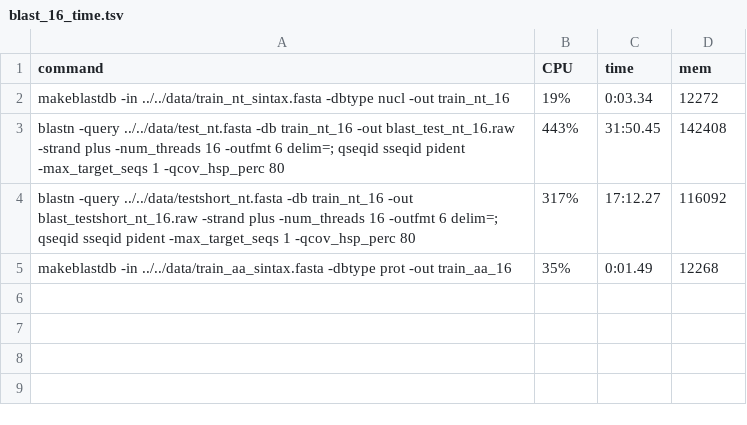
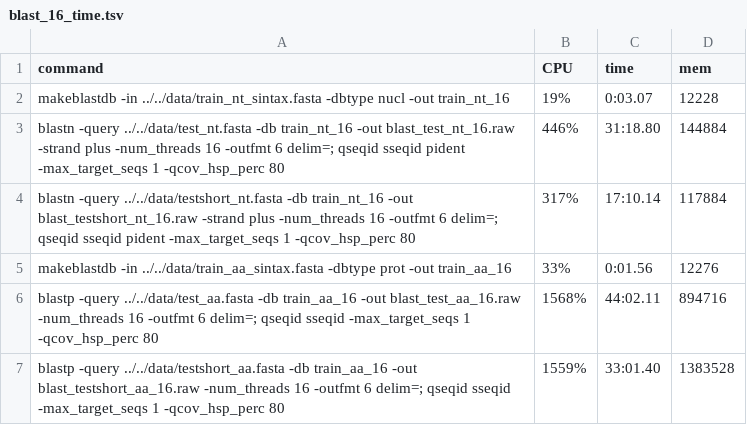
Before and after one commit to jorsholm/taxclass, a TSV file: coi/results/blast/blast_16_time.tsv, drawn as a sheet.

```diff
--- a/coi/results/blast/blast_16_time.tsv
+++ b/coi/results/blast/blast_16_time.tsv
@@ -1,5 +1,7 @@
 command	CPU	time	mem
-"makeblastdb -in ../../data/train_nt_sintax.fasta -dbtype nucl -out train_nt_16"	19%	0:03.34	12272
-"blastn -query ../../data/test_nt.fasta -db train_nt_16 -out blast_test_nt_16.raw -strand plus -num_threads 16 -outfmt 6 delim=; qseqid sseqid pident -max_target_seqs 1 -qcov_hsp_perc 80"	443%	31:50.45	142408
-"blastn -query ../../data/testshort_nt.fasta -db train_nt_16 -out blast_testshort_nt_16.raw -strand plus -num_threads 16 -outfmt 6 delim=; qseqid sseqid pident -max_target_seqs 1 -qcov_hsp_perc 80"	317%	17:12.27	116092
-"makeblastdb -in ../../data/train_aa_sintax.fasta -dbtype prot -out train_aa_16"	35%	0:01.49	12268
+"makeblastdb -in ../../data/train_nt_sintax.fasta -dbtype nucl -out train_nt_16"	19%	0:03.07	12228
+"blastn -query ../../data/test_nt.fasta -db train_nt_16 -out blast_test_nt_16.raw -strand plus -num_threads 16 -outfmt 6 delim=; qseqid sseqid pident -max_target_seqs 1 -qcov_hsp_perc 80"	446%	31:18.80	144884
+"blastn -query ../../data/testshort_nt.fasta -db train_nt_16 -out blast_testshort_nt_16.raw -strand plus -num_threads 16 -outfmt 6 delim=; qseqid sseqid pident -max_target_seqs 1 -qcov_hsp_perc 80"	317%	17:10.14	117884
+"makeblastdb -in ../../data/train_aa_sintax.fasta -dbtype prot -out train_aa_16"	33%	0:01.56	12276
+"blastp -query ../../data/test_aa.fasta -db train_aa_16 -out blast_test_aa_16.raw -num_threads 16 -outfmt 6 delim=; qseqid sseqid -max_target_seqs 1 -qcov_hsp_perc 80"	1568%	44:02.11	894716
+"blastp -query ../../data/testshort_aa.fasta -db train_aa_16 -out blast_testshort_aa_16.raw -num_threads 16 -outfmt 6 delim=; qseqid sseqid -max_target_seqs 1 -qcov_hsp_perc 80"	1559%	33:01.40	1383528
```
Also changed, not shown: coi/results/crest4/crest4_16_time.tsv, coi/results/crest4/crest4_40_time.tsv, 52 other files.
